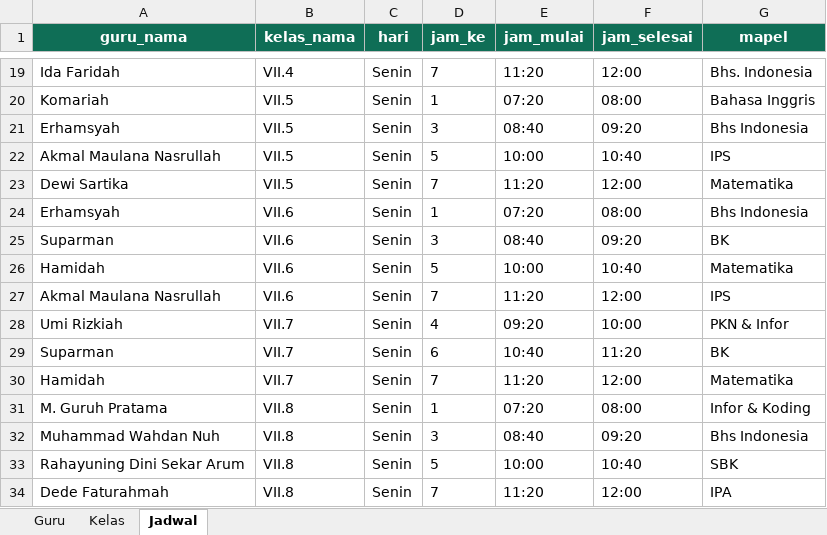
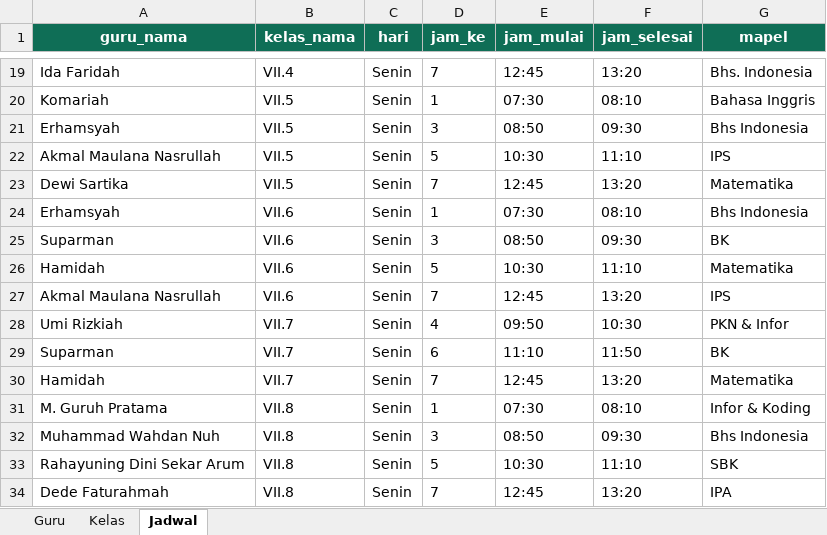
Before and after one commit to alamsyahpskotang/presensi-guru-30, an Excel workbook: jadwal_smpn30_contoh.xlsx, sheet Jadwal, drawn as a sheet; only a part is shown, gaps mark what is left out; values as stored, in another font and other column widths than the file's, no borders; the diff covers the shown part only; the diff names each change by its address in the sheet, - before the commit and + after, or states it on an @@ line.

```diff
--- a/jadwal_smpn30_contoh.xlsx (sheet Jadwal)
+++ b/jadwal_smpn30_contoh.xlsx (sheet Jadwal)
-E19 (jam_mulai): 11:20
+E19 (jam_mulai): 12:45
-F19 (jam_selesai): 12:00
+F19 (jam_selesai): 13:20
-E20 (jam_mulai): 07:20
+E20 (jam_mulai): 07:30
-F20 (jam_selesai): 08:00
+F20 (jam_selesai): 08:10
-E21 (jam_mulai): 08:40
+E21 (jam_mulai): 08:50
-F21 (jam_selesai): 09:20
+F21 (jam_selesai): 09:30
-E22 (jam_mulai): 10:00
+E22 (jam_mulai): 10:30
-F22 (jam_selesai): 10:40
+F22 (jam_selesai): 11:10
-E23 (jam_mulai): 11:20
+E23 (jam_mulai): 12:45
-F23 (jam_selesai): 12:00
+F23 (jam_selesai): 13:20
-E24 (jam_mulai): 07:20
+E24 (jam_mulai): 07:30
-F24 (jam_selesai): 08:00
+F24 (jam_selesai): 08:10
-E25 (jam_mulai): 08:40
+E25 (jam_mulai): 08:50
-F25 (jam_selesai): 09:20
+F25 (jam_selesai): 09:30
-E26 (jam_mulai): 10:00
+E26 (jam_mulai): 10:30
-F26 (jam_selesai): 10:40
+F26 (jam_selesai): 11:10
-E27 (jam_mulai): 11:20
+E27 (jam_mulai): 12:45
-F27 (jam_selesai): 12:00
+F27 (jam_selesai): 13:20
-E28 (jam_mulai): 09:20
+E28 (jam_mulai): 09:50
-F28 (jam_selesai): 10:00
+F28 (jam_selesai): 10:30
-E29 (jam_mulai): 10:40
+E29 (jam_mulai): 11:10
-F29 (jam_selesai): 11:20
+F29 (jam_selesai): 11:50
-E30 (jam_mulai): 11:20
+E30 (jam_mulai): 12:45
-F30 (jam_selesai): 12:00
+F30 (jam_selesai): 13:20
-E31 (jam_mulai): 07:20
+E31 (jam_mulai): 07:30
-F31 (jam_selesai): 08:00
+F31 (jam_selesai): 08:10
-E32 (jam_mulai): 08:40
+E32 (jam_mulai): 08:50
-F32 (jam_selesai): 09:20
+F32 (jam_selesai): 09:30
-E33 (jam_mulai): 10:00
+E33 (jam_mulai): 10:30
-F33 (jam_selesai): 10:40
+F33 (jam_selesai): 11:10
-E34 (jam_mulai): 11:20
+E34 (jam_mulai): 12:45
-F34 (jam_selesai): 12:00
+F34 (jam_selesai): 13:20
```
Also changed, not shown: 900 edited cells elsewhere in this sheet, sheet Guru, 4 other files.
